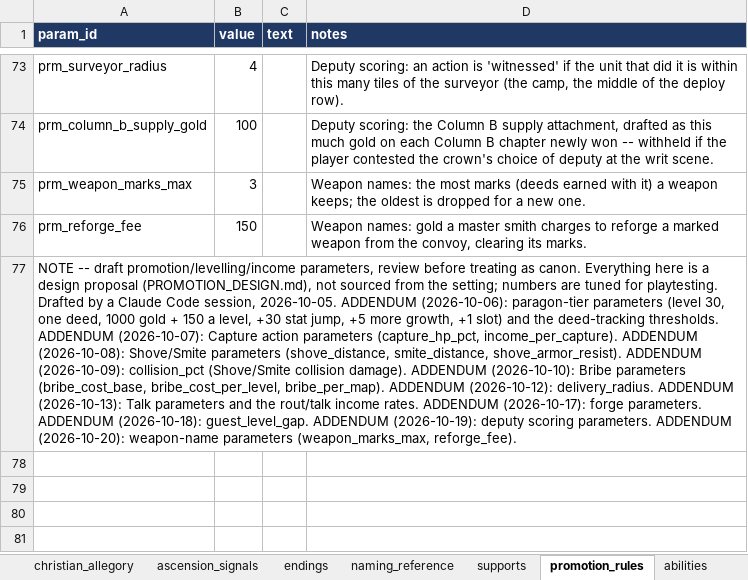
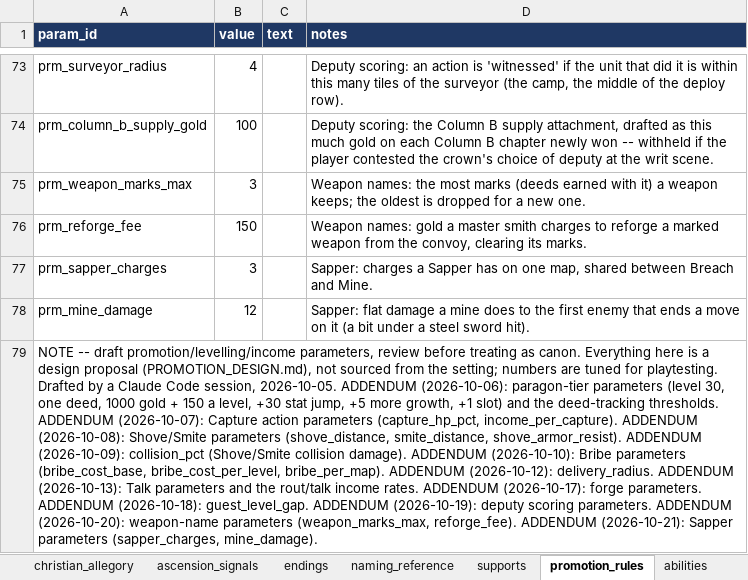
Before and after one commit to nzkogan/srpg1, an Excel workbook: canon.xlsx, sheet promotion_rules, drawn as a sheet; only a part is shown, gaps mark what is left out; values as stored, in another font and other column widths than the file's, no borders; addresses are those after the commit; the diff names each change by its address in the sheet, - before the commit and + after, or states it on an @@ line.

```diff
--- a/canon.xlsx (sheet promotion_rules)
+++ b/canon.xlsx (sheet promotion_rules)
+row 77: prm_sapper_charges | 3 |  | Sapper: charges a Sapper has on one map, shared between Breach and Mine.
+row 78: prm_mine_damage | 12 |  | Sapper: flat damage a mine does to the first enemy that ends a move on it (a bit under a steel sword hit).
-A79 (param_id): …(weapon_marks_max, reforge_fee).
+A79 (param_id): …(weapon_marks_max, reforge_fee). ADDENDUM (2026-10-21): Sapper parameters (sapper_charges, mine_damage).
```
Also changed, not shown: sheet terrain_costs, sheet maps, sheet classes, sheet unit_base_stats, sheet units, 15 other files.
